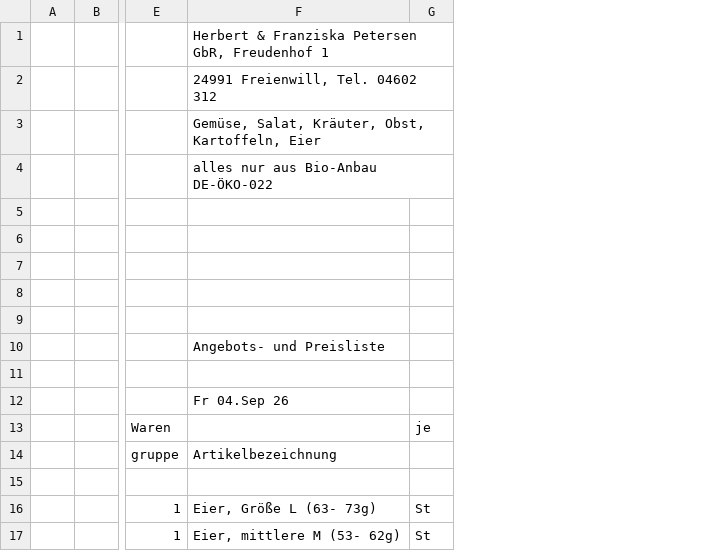
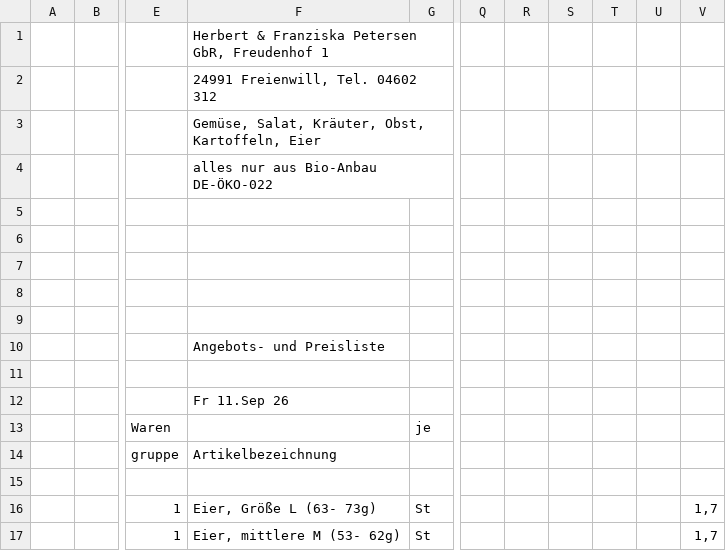
Before and after one commit to Freudenhof/Bestellformular, a CSV file: preisliste.csv, drawn as a sheet; only a part is shown, gaps mark what is left out; the diff covers the shown part only; the diff names each change by its address in the sheet, - before the commit and + after, or states it on an @@ line.

```diff
--- a/preisliste.csv
+++ b/preisliste.csv
+column Q, empty
+column R, empty
+column S, empty
+column T, empty
+column U, empty
+column V, rows 16-17: 1,7 | 1,7
-F12: Fr 04.Sep 26
+F12: Fr 11.Sep 26
```
Also changed, not shown: 7 added rows, 4 removed rows and 12 edited cells elsewhere in this file.
